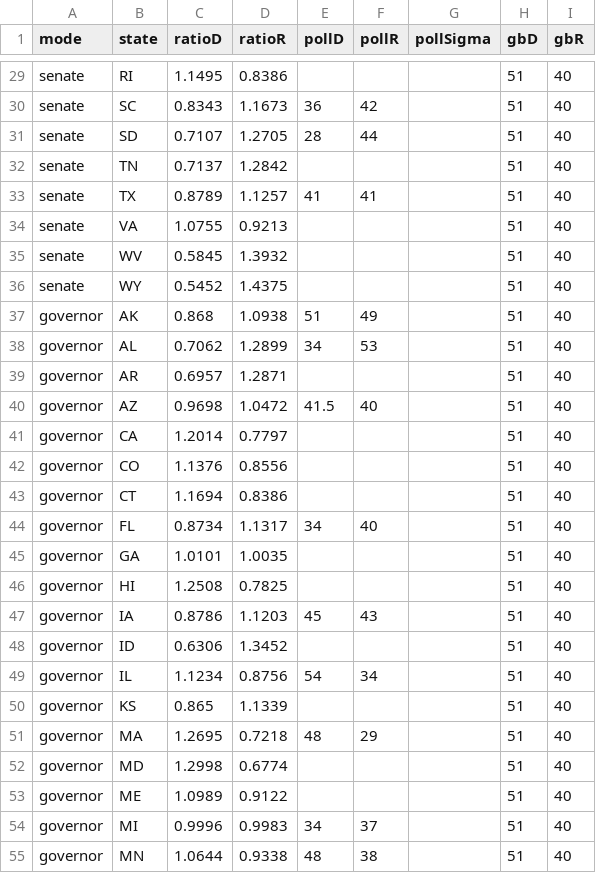
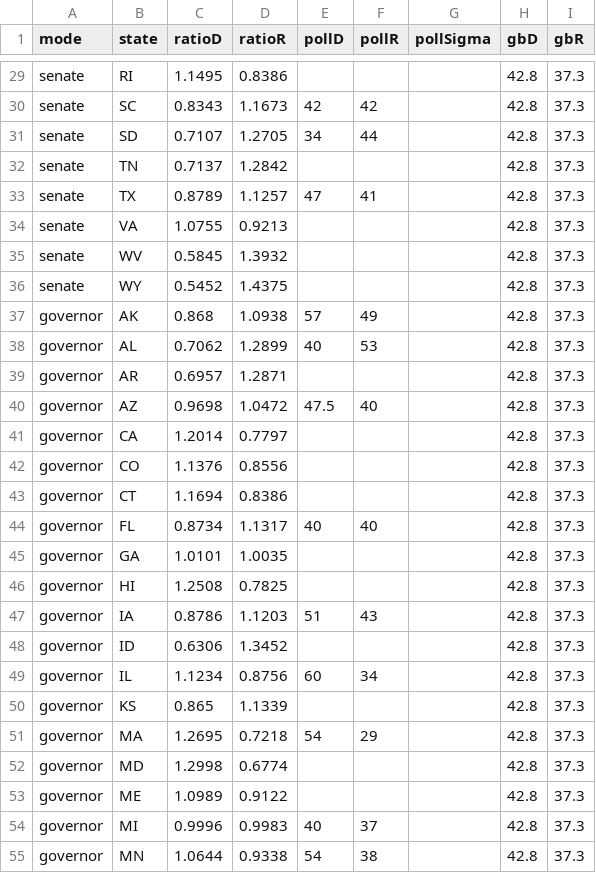
Before and after one commit to t0lg-a/election, a CSV file: entries_all.csv, drawn as a sheet; only a part is shown, gaps mark what is left out; the diff covers the shown part only; the diff names each change by its address in the sheet, - before the commit and + after, or states it on an @@ line.

```diff
--- a/entries_all.csv
+++ b/entries_all.csv
-H29:H55 (gbD): 51
+H29:H55 (gbD): 42.8
-I29:I55 (gbR): 40
+I29:I55 (gbR): 37.3
-E30 (pollD): 36
+E30 (pollD): 42
-E31 (pollD): 28
+E31 (pollD): 34
-E33 (pollD): 41
+E33 (pollD): 47
-E37 (pollD): 51
+E37 (pollD): 57
-E38 (pollD): 34
+E38 (pollD): 40
-E40 (pollD): 41.5
+E40 (pollD): 47.5
-E44 (pollD): 34
+E44 (pollD): 40
-E47 (pollD): 45
+E47 (pollD): 51
-E49 (pollD): 54
+E49 (pollD): 60
-E51 (pollD): 48
+E51 (pollD): 54
-E54 (pollD): 34
+E54 (pollD): 40
-E55 (pollD): 48
+E55 (pollD): 54
```
Also changed, not shown: 106 edited cells elsewhere in this file.
